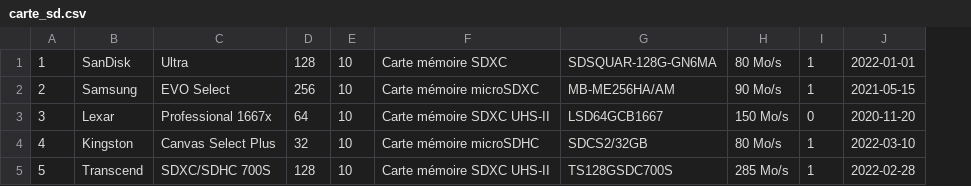
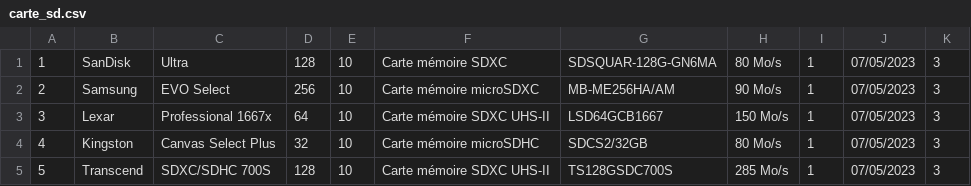
Before and after one commit to Klaimand22/sae203, a CSV file: csv/carte_sd.csv, drawn as a sheet; removed rows and columns are numbered as before the commit, all else as after; the diff names each change by its address in the sheet, - before the commit and + after, or states it on an @@ line.

```diff
--- a/csv/carte_sd.csv
+++ b/csv/carte_sd.csv
-column J, rows 1-5: 2022-01-01 | 2021-05-15 | 2020-11-20 | 2022-03-10 | 2022-02-28
+column J, rows 1-5: all 07/05/2023
+column K, rows 1-5: all 3
-I3: 0
+I3: 1
```
Also changed, not shown: csv/boitier2.csv, 10 other files.
